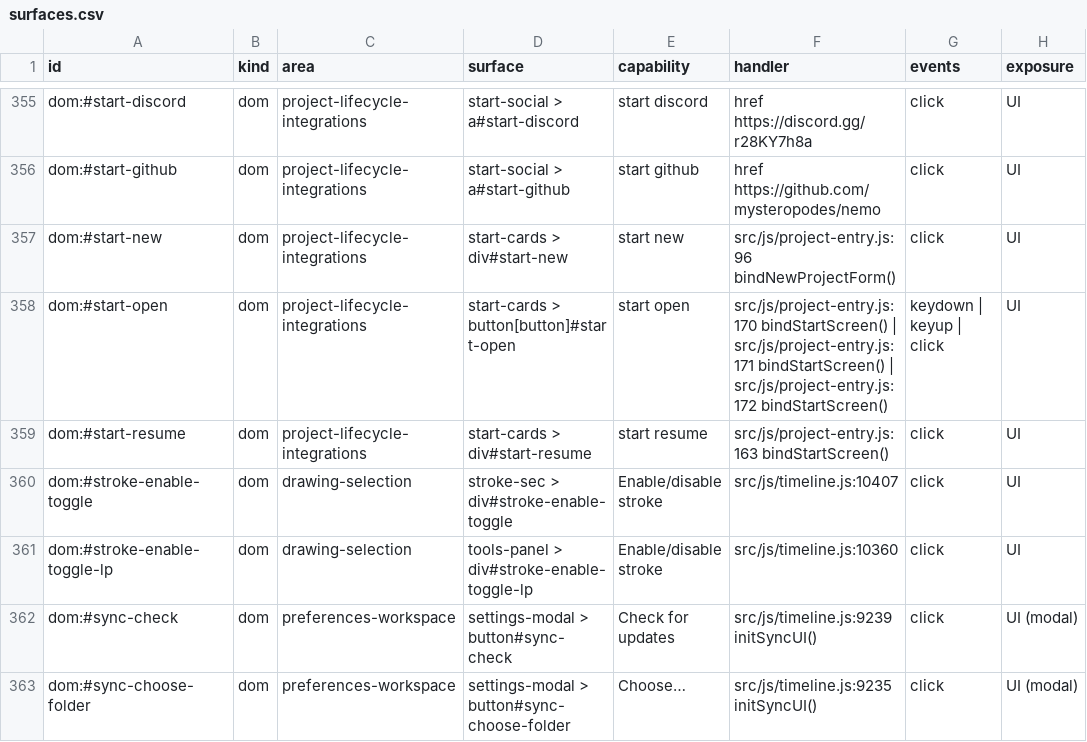
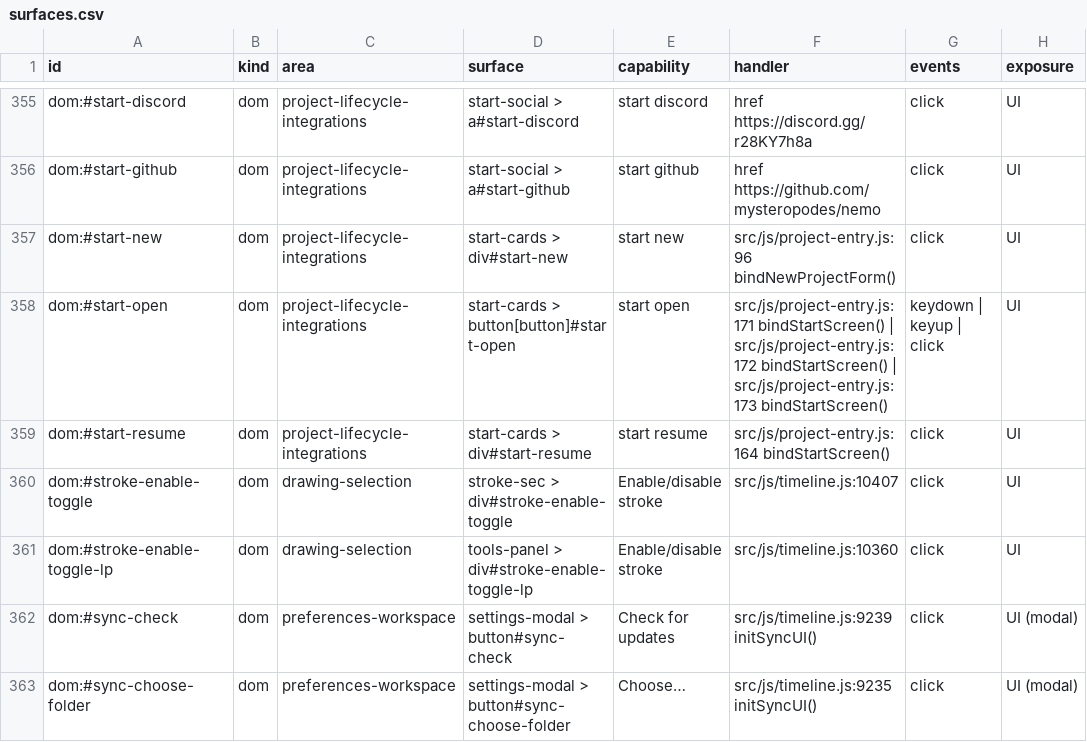
Before and after one commit to mysteropodes/nemo, a CSV file: engineering/inventory/surfaces.csv, drawn as a sheet; only a part is shown, gaps mark what is left out; the diff names each change by its address in the sheet, - before the commit and + after, or states it on an @@ line.

Commit message:
chore(project): refresh New generation guard provenance

```diff
--- a/engineering/inventory/surfaces.csv
+++ b/engineering/inventory/surfaces.csv
-F358 (handler): src/js/project-entry.js:170 bindStartScreen() | src/js/project-entry.js:171 bindStartScreen() | src/js/project-entry.js:172 bindStartScreen()
+F358 (handler): src/js/project-entry.js:171 bindStartScreen() | src/js/project-entry.js:172 bindStartScreen() | src/js/project-entry.js:173 bindStartScreen()
-F359 (handler): src/js/project-entry.js:163 bindStartScreen()
+F359 (handler): src/js/project-entry.js:164 bindStartScreen()
```
Also changed, not shown: 3 other files.
